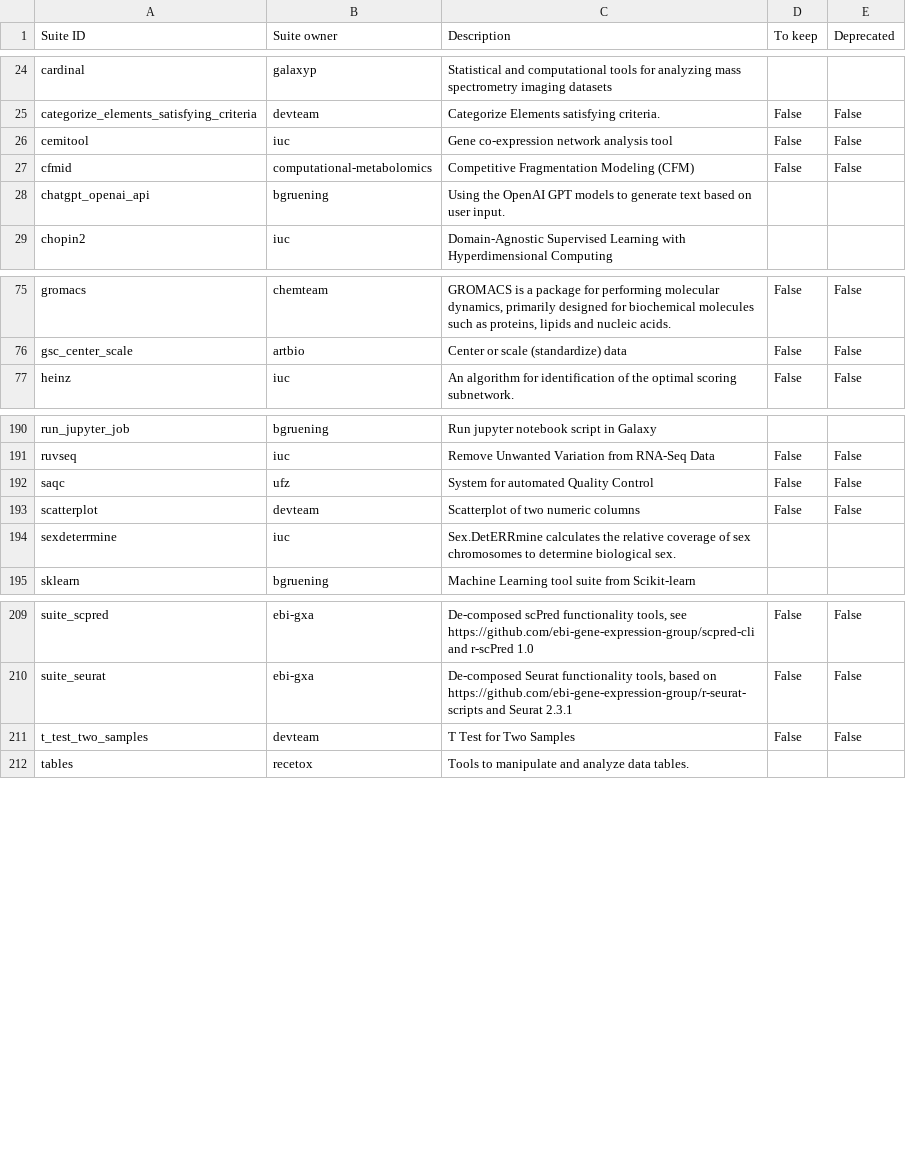
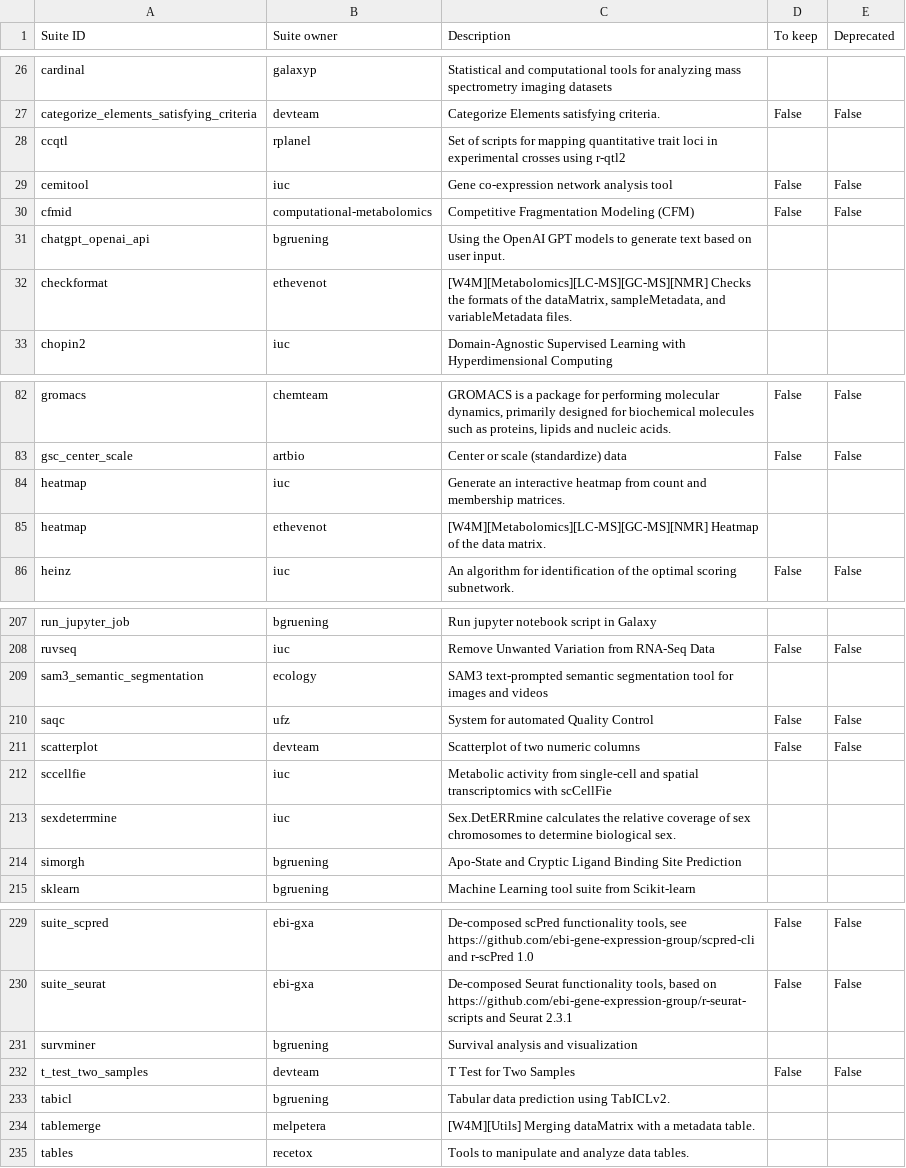
Before and after one commit to galaxyproject/galaxy_codex, a TSV file: communities/workflow4metabolomics/metadata/tool_status.tsv, drawn as a sheet; only a part is shown, gaps mark what is left out; the diff covers the shown part only; the diff names each change by its address in the sheet, - before the commit and + after, or states it on an @@ line.

```diff
--- a/communities/workflow4metabolomics/metadata/tool_status.tsv
+++ b/communities/workflow4metabolomics/metadata/tool_status.tsv
+row 28: ccqtl | rplanel | Set of scripts for mapping quantitative trait loci in experimental crosses using r-qtl2
+row 32: checkformat | ethevenot | [W4M][Metabolomics][LC-MS][GC-MS][NMR] Checks the formats of the dataMatrix, sampleMetadata, and variableMetadata files.
+row 84: heatmap | iuc | Generate an interactive heatmap from count and membership matrices.
+row 85: heatmap | ethevenot | [W4M][Metabolomics][LC-MS][GC-MS][NMR] Heatmap of the data matrix.
+row 209: sam3_semantic_segmentation | ecology | SAM3 text-prompted semantic segmentation tool for images and videos
+row 212: sccellfie | iuc | Metabolic activity from single-cell and spatial transcriptomics with scCellFie
+row 214: simorgh | bgruening | Apo-State and Cryptic Ligand Binding Site Prediction
+row 231: survminer | bgruening | Survival analysis and visualization
+row 233: tabicl | bgruening | Tabular data prediction using TabICLv2.
+row 234: tablemerge | melpetera | [W4M][Utils] Merging dataMatrix with a metadata table.
```
Also changed, not shown: 15 added rows, 1 moved row and 2 edited cells elsewhere in this file, communities/workflow4metabolomics/resources/curated_workflows.tsv, communities/workflow4metabolomics/resources/tag_filtered_workflows.tsv, 17 other files.
